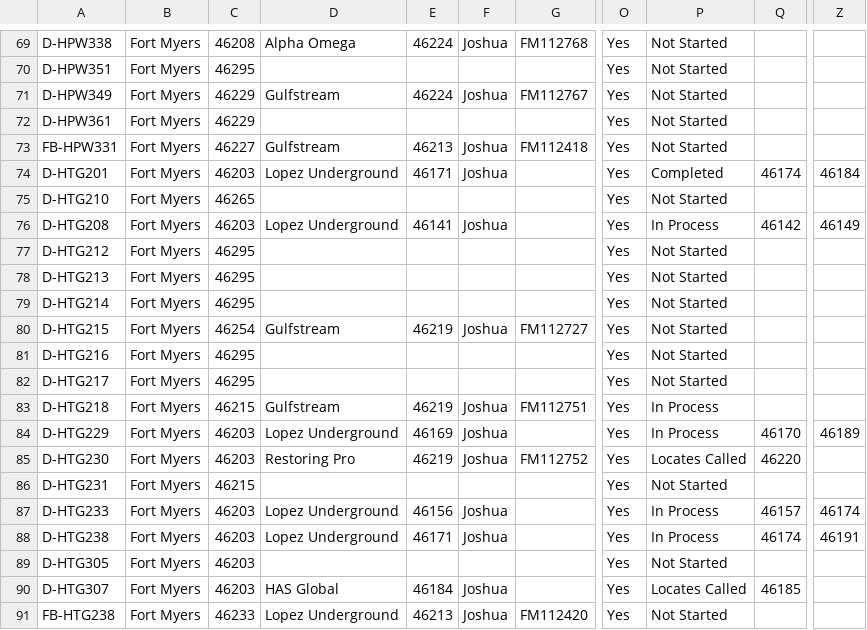
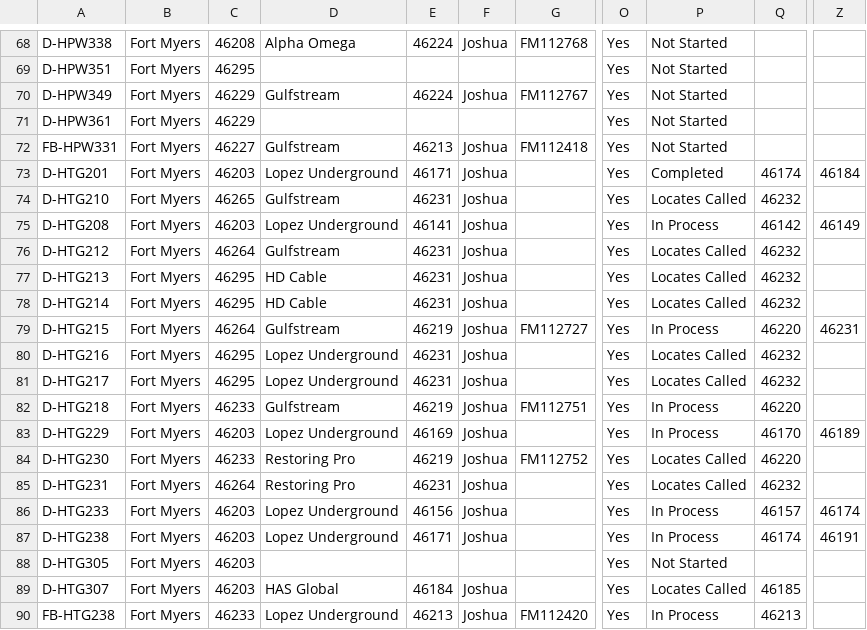
Before and after one commit to JCKraus1/Tillman-Dashboard, a CSV file: tillman-project.csv, drawn as a sheet; only a part is shown, gaps mark what is left out; addresses are those after the commit; the diff covers the shown part only; the diff names each change by its address in the sheet, - before the commit and + after, or states it on an @@ line.

Commit message:
Automated CSV update every 6 hours

```diff
--- a/tillman-project.csv
+++ b/tillman-project.csv
-D74: (empty)
+D74: Gulfstream
-E74: (empty)
+E74: 46231
-F74: (empty)
+F74: Joshua
-P74: Not Started
+P74: Locates Called
-Q74: (empty)
+Q74: 46232
-C76: 46295
+C76: 46264
-D76: (empty)
+D76: Gulfstream
-E76:E78: (empty)
+E76:E78: 46231
-F76:F78: (empty)
+F76:F78: Joshua
-P76:P78: Not Started
+P76:P78: Locates Called
-Q76:Q78: (empty)
+Q76:Q78: 46232
-D77:D78: (empty)
+D77:D78: HD Cable
-C79: 46254
+C79: 46264
-P79: Not Started
+P79: In Process
-Q79: (empty)
+Q79: 46220
-Z79: (empty)
+Z79: 46231
-D80:D81: (empty)
+D80:D81: Lopez Underground
-E80:E81: (empty)
+E80:E81: 46231
-F80:F81: (empty)
+F80:F81: Joshua
-P80:P81: Not Started
+P80:P81: Locates Called
-Q80:Q81: (empty)
+Q80:Q81: 46232
-C82: 46215
+C82: 46233
-Q82: (empty)
+Q82: 46220
-C84: 46203
+C84: 46233
-C85: 46215
+C85: 46264
-D85: (empty)
+D85: Restoring Pro
-E85: (empty)
+E85: 46231
-F85: (empty)
+F85: Joshua
-P85: Not Started
+P85: Locates Called
-Q85: (empty)
+Q85: 46232
-P90: Not Started
+P90: In Process
-Q90: (empty)
+Q90: 46213
```
Also changed, not shown: 1 removed row and 10 edited cells elsewhere in this file.
